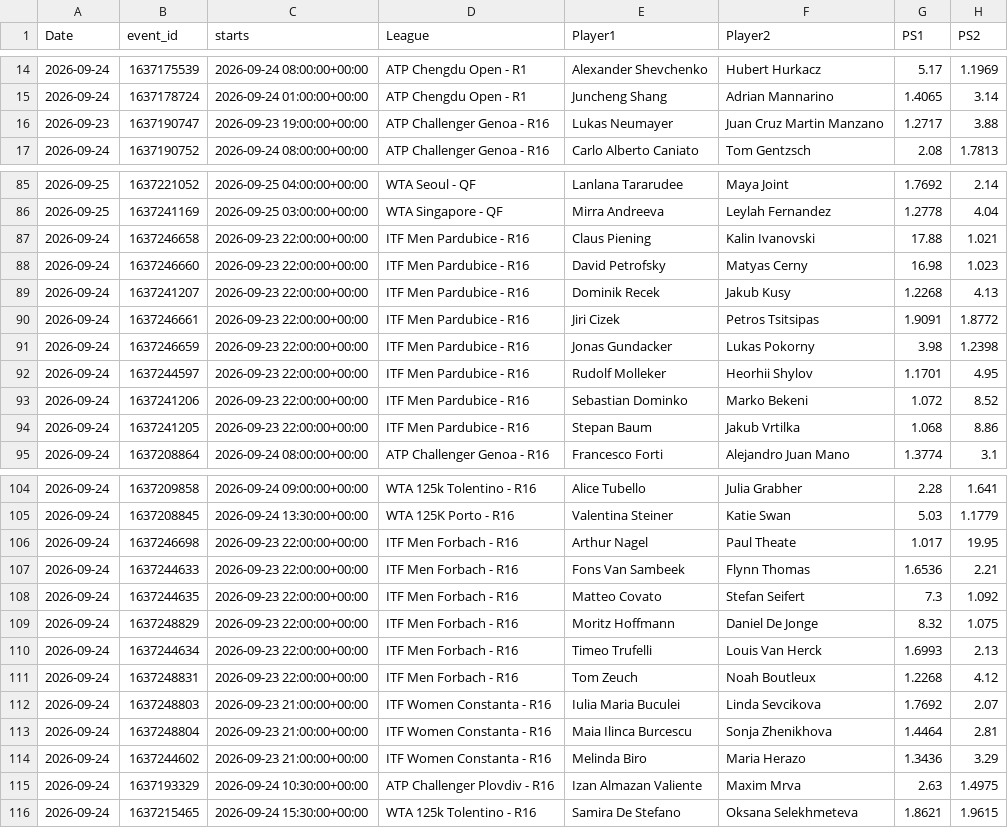
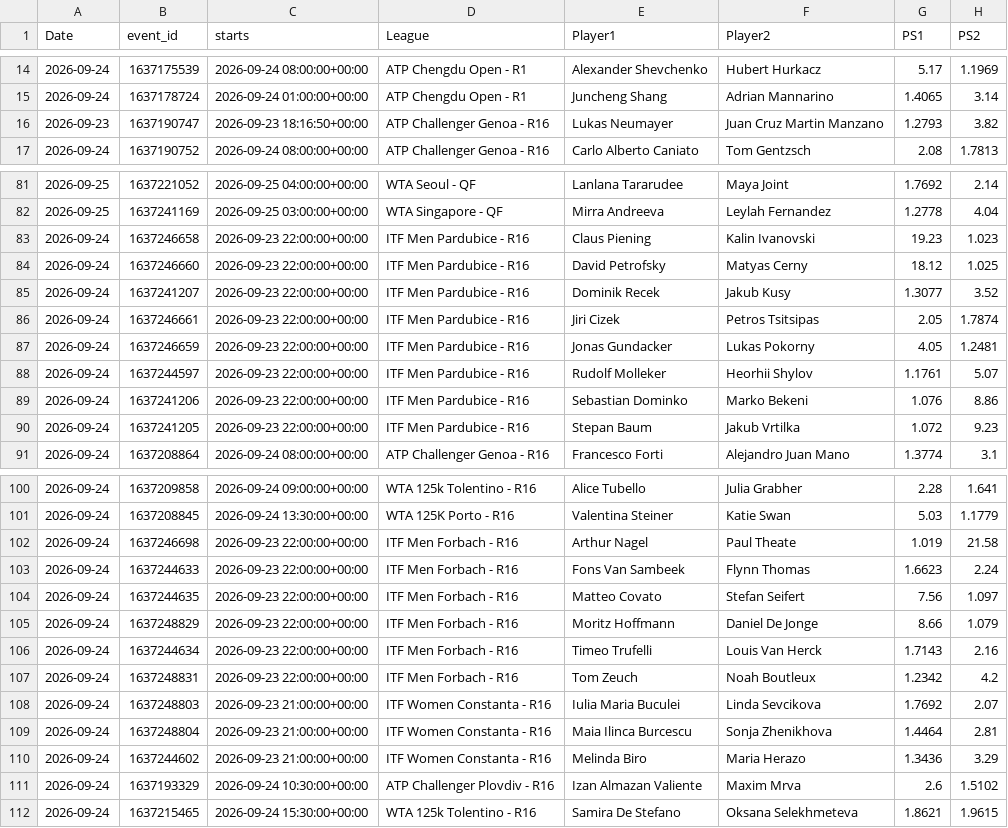
Before and after one commit to andrei0182/tenis, a CSV file: sharp.csv, drawn as a sheet; only a part is shown, gaps mark what is left out; the diff covers the shown part only.

```diff
--- a/sharp.csv
+++ b/sharp.csv
@@ -15,3 +15,3 @@ Date,event_id,starts,League,Player1,Player2,PS1,PS2
 2026-09-24,1637178724,2026-09-24 01:00:00+00:00,ATP Chengdu Open - R1,Juncheng Shang,Adrian Mannarino,1.4065,3.14
-2026-09-23,1637190747,2026-09-23 19:00:00+00:00,ATP Challenger Genoa - R16,Lukas Neumayer,Juan Cruz Martin Manzano,1.2717,3.88
+2026-09-23,1637190747,2026-09-23 18:16:50+00:00,ATP Challenger Genoa - R16,Lukas Neumayer,Juan Cruz Martin Manzano,1.2793,3.82
 2026-09-24,1637190752,2026-09-24 08:00:00+00:00,ATP Challenger Genoa - R16,Carlo Alberto Caniato,Tom Gentzsch,2.08,1.7813
@@ -86,10 +82,10 @@ Date,event_id,starts,League,Player1,Player2,PS1,PS2
 2026-09-25,1637241169,2026-09-25 03:00:00+00:00,WTA Singapore - QF,Mirra Andreeva,Leylah Fernandez,1.2778,4.04
-2026-09-24,1637246658,2026-09-23 22:00:00+00:00,ITF Men Pardubice - R16,Claus Piening,Kalin Ivanovski,17.88,1.021
-2026-09-24,1637246660,2026-09-23 22:00:00+00:00,ITF Men Pardubice - R16,David Petrofsky,Matyas Cerny,16.98,1.023
-2026-09-24,1637241207,2026-09-23 22:00:00+00:00,ITF Men Pardubice - R16,Dominik Recek,Jakub Kusy,1.2268,4.13
-2026-09-24,1637246661,2026-09-23 22:00:00+00:00,ITF Men Pardubice - R16,Jiri Cizek,Petros Tsitsipas,1.9091,1.8772
-2026-09-24,1637246659,2026-09-23 22:00:00+00:00,ITF Men Pardubice - R16,Jonas Gundacker,Lukas Pokorny,3.98,1.2398
-2026-09-24,1637244597,2026-09-23 22:00:00+00:00,ITF Men Pardubice - R16,Rudolf Molleker,Heorhii Shylov,1.1701,4.95
-2026-09-24,1637241206,2026-09-23 22:00:00+00:00,ITF Men Pardubice - R16,Sebastian Dominko,Marko Bekeni,1.072,8.52
-2026-09-24,1637241205,2026-09-23 22:00:00+00:00,ITF Men Pardubice - R16,Stepan Baum,Jakub Vrtilka,1.068,8.86
+2026-09-24,1637246658,2026-09-23 22:00:00+00:00,ITF Men Pardubice - R16,Claus Piening,Kalin Ivanovski,19.23,1.023
+2026-09-24,1637246660,2026-09-23 22:00:00+00:00,ITF Men Pardubice - R16,David Petrofsky,Matyas Cerny,18.12,1.025
+2026-09-24,1637241207,2026-09-23 22:00:00+00:00,ITF Men Pardubice - R16,Dominik Recek,Jakub Kusy,1.3077,3.52
+2026-09-24,1637246661,2026-09-23 22:00:00+00:00,ITF Men Pardubice - R16,Jiri Cizek,Petros Tsitsipas,2.05,1.7874
+2026-09-24,1637246659,2026-09-23 22:00:00+00:00,ITF Men Pardubice - R16,Jonas Gundacker,Lukas Pokorny,4.05,1.2481
+2026-09-24,1637244597,2026-09-23 22:00:00+00:00,ITF Men Pardubice - R16,Rudolf Molleker,Heorhii Shylov,1.1761,5.07
+2026-09-24,1637241206,2026-09-23 22:00:00+00:00,ITF Men Pardubice - R16,Sebastian Dominko,Marko Bekeni,1.076,8.86
+2026-09-24,1637241205,2026-09-23 22:00:00+00:00,ITF Men Pardubice - R16,Stepan Baum,Jakub Vrtilka,1.072,9.23
 2026-09-24,1637208864,2026-09-24 08:00:00+00:00,ATP Challenger Genoa - R16,Francesco Forti,Alejandro Juan Mano,1.3774,3.1
@@ -105,8 +101,8 @@ Date,event_id,starts,League,Player1,Player2,PS1,PS2
 2026-09-24,1637208845,2026-09-24 13:30:00+00:00,WTA 125K Porto - R16,Valentina Steiner,Katie Swan,5.03,1.1779
-2026-09-24,1637246698,2026-09-23 22:00:00+00:00,ITF Men Forbach - R16,Arthur Nagel,Paul Theate,1.017,19.95
-2026-09-24,1637244633,2026-09-23 22:00:00+00:00,ITF Men Forbach - R16,Fons Van Sambeek,Flynn Thomas,1.6536,2.21
-2026-09-24,1637244635,2026-09-23 22:00:00+00:00,ITF Men Forbach - R16,Matteo Covato,Stefan Seifert,7.3,1.092
-2026-09-24,1637248829,2026-09-23 22:00:00+00:00,ITF Men Forbach - R16,Moritz Hoffmann,Daniel De Jonge,8.32,1.075
-2026-09-24,1637244634,2026-09-23 22:00:00+00:00,ITF Men Forbach - R16,Timeo Trufelli,Louis Van Herck,1.6993,2.13
-2026-09-24,1637248831,2026-09-23 22:00:00+00:00,ITF Men Forbach - R16,Tom Zeuch,Noah Boutleux,1.2268,4.12
+2026-09-24,1637246698,2026-09-23 22:00:00+00:00,ITF Men Forbach - R16,Arthur Nagel,Paul Theate,1.019,21.58
+2026-09-24,1637244633,2026-09-23 22:00:00+00:00,ITF Men Forbach - R16,Fons Van Sambeek,Flynn Thomas,1.6623,2.24
+2026-09-24,1637244635,2026-09-23 22:00:00+00:00,ITF Men Forbach - R16,Matteo Covato,Stefan Seifert,7.56,1.097
+2026-09-24,1637248829,2026-09-23 22:00:00+00:00,ITF Men Forbach - R16,Moritz Hoffmann,Daniel De Jonge,8.66,1.079
+2026-09-24,1637244634,2026-09-23 22:00:00+00:00,ITF Men Forbach - R16,Timeo Trufelli,Louis Van Herck,1.7143,2.16
+2026-09-24,1637248831,2026-09-23 22:00:00+00:00,ITF Men Forbach - R16,Tom Zeuch,Noah Boutleux,1.2342,4.2
 2026-09-24,1637248803,2026-09-23 21:00:00+00:00,ITF Women Constanta - R16,Iulia Maria Buculei,Linda Sevcikova,1.7692,2.07
@@ -114,3 +110,3 @@ Date,event_id,starts,League,Player1,Player2,PS1,PS2
 2026-09-24,1637244602,2026-09-23 21:00:00+00:00,ITF Women Constanta - R16,Melinda Biro,Maria Herazo,1.3436,3.29
-2026-09-24,1637193329,2026-09-24 10:30:00+00:00,ATP Challenger Plovdiv - R16,Izan Almazan Valiente,Maxim Mrva,2.63,1.4975
+2026-09-24,1637193329,2026-09-24 10:30:00+00:00,ATP Challenger Plovdiv - R16,Izan Almazan Valiente,Maxim Mrva,2.6,1.5102
 2026-09-24,1637215465,2026-09-24 15:30:00+00:00,WTA 125k Tolentino - R16,Samira De Stefano,Oksana Selekhmeteva,1.8621,1.9615
```
Also changed, not shown: 4 removed rows and 22 edited cells elsewhere in this file, pinnacle_snapshots.csv, 1 other file.
